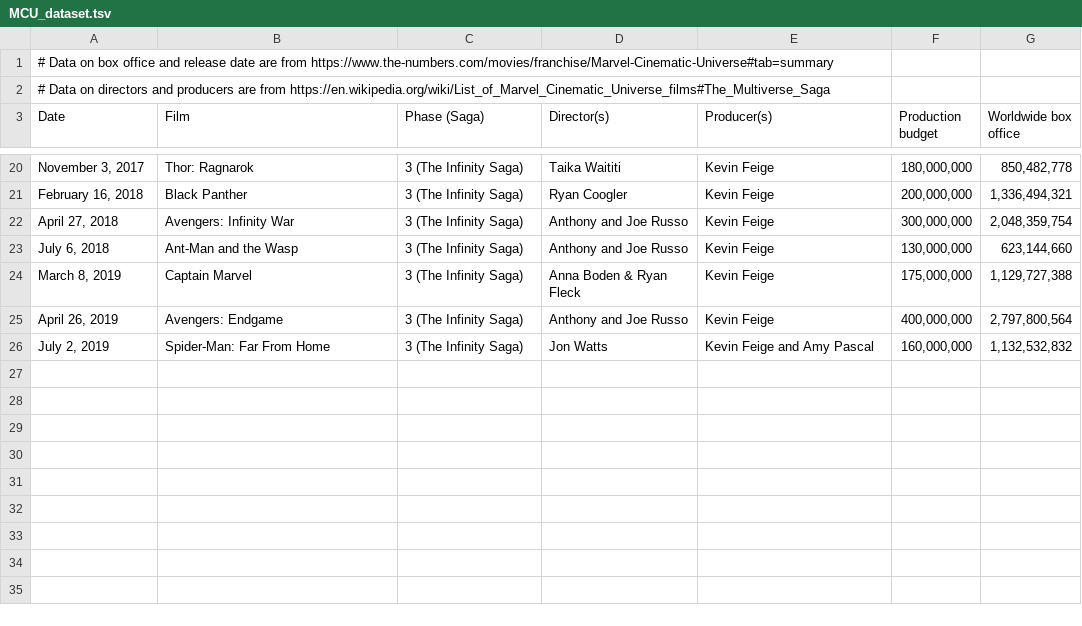
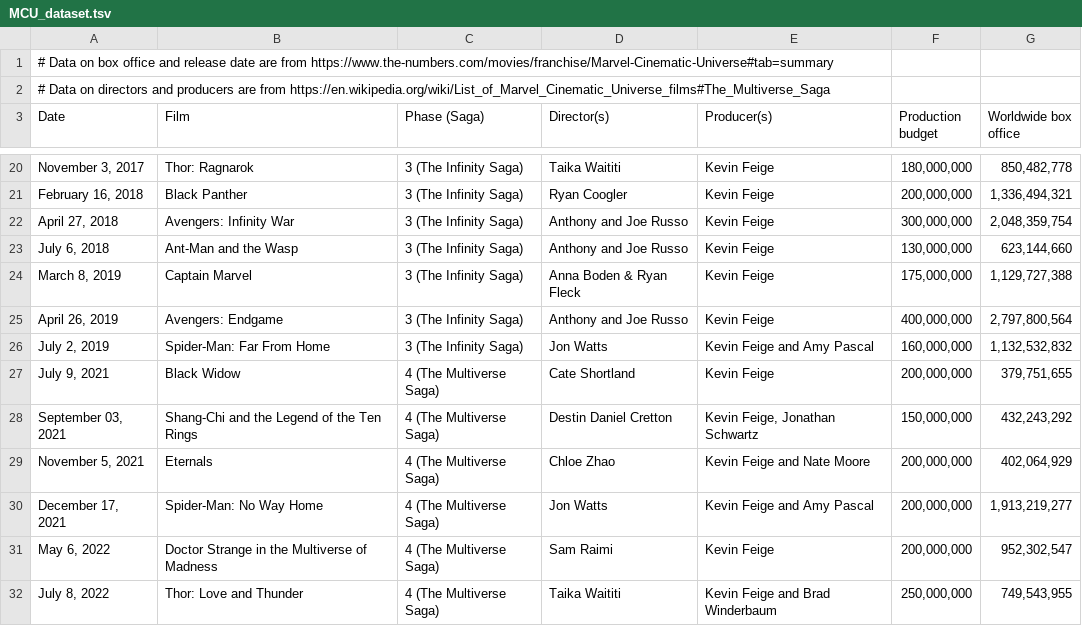
Before and after one commit to EvgeniiZorin/Dashboard_MCU_films, a TSV file: MCU_dataset.tsv, drawn as a sheet; only a part is shown, gaps mark what is left out.

Commit message:
v 2.0.1 | added web scraping info; updated MCU_dataset.tsv

```diff
--- a/MCU_dataset.tsv
+++ b/MCU_dataset.tsv
@@ -26 +26,7 @@ April 26, 2019	Avengers: Endgame	3 (The Infinity Saga)	Anthony and Joe Russo	Kev
 July 2, 2019	Spider-Man: Far From Home	3 (The Infinity Saga)	Jon Watts	Kevin Feige and Amy Pascal	160,000,000	1,132,532,832
+July 9, 2021	Black Widow	4 (The Multiverse Saga)	Cate Shortland	Kevin Feige	200,000,000	379,751,655
+September 03, 2021	Shang-Chi and the Legend of the Ten Rings	4 (The Multiverse Saga)	Destin Daniel Cretton	Kevin Feige, Jonathan Schwartz	150,000,000	432,243,292
+November 5, 2021	Eternals	4 (The Multiverse Saga)	Chloe Zhao	Kevin Feige and Nate Moore	200,000,000	402,064,929
+December 17, 2021	Spider-Man: No Way Home	4 (The Multiverse Saga)	Jon Watts	Kevin Feige and Amy Pascal	200,000,000	1,913,219,277
+May 6, 2022	Doctor Strange in the Multiverse of Madness	4 (The Multiverse Saga)	Sam Raimi	Kevin Feige	200,000,000	952,302,547
+July 8, 2022	Thor: Love and Thunder	4 (The Multiverse Saga)	Taika Waititi	Kevin Feige and Brad Winderbaum	250,000,000	749,543,955
```
Also changed, not shown: 3 other files.
